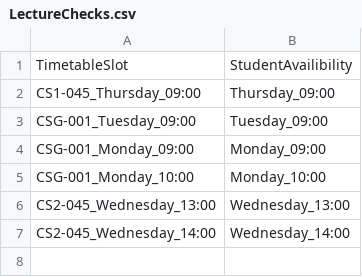
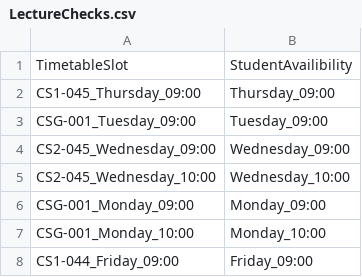
Before and after one commit to ScannotheManno/Cs4076_Event_Driven, a CSV file: ServerGUI/CSV_Files/LectureChecks.csv, drawn as a sheet; removed rows and columns are numbered as before the commit, all else as after; the diff names each change by its address in the sheet, - before the commit and + after, or states it on an @@ line.

```diff
--- a/ServerGUI/CSV_Files/LectureChecks.csv
+++ b/ServerGUI/CSV_Files/LectureChecks.csv
+row 4: CS2-045_Wednesday_09:00 | Wednesday_09:00
+row 5: CS2-045_Wednesday_10:00 | Wednesday_10:00
-row 6: CS2-045_Wednesday_13:00 | Wednesday_13:00
-row 7: CS2-045_Wednesday_14:00 | Wednesday_14:00
+row 8: CS1-044_Friday_09:00 | Friday_09:00
```
Also changed, not shown: ServerGUI/CSV_Files/GroupTimetable.csv, 4 other files.
